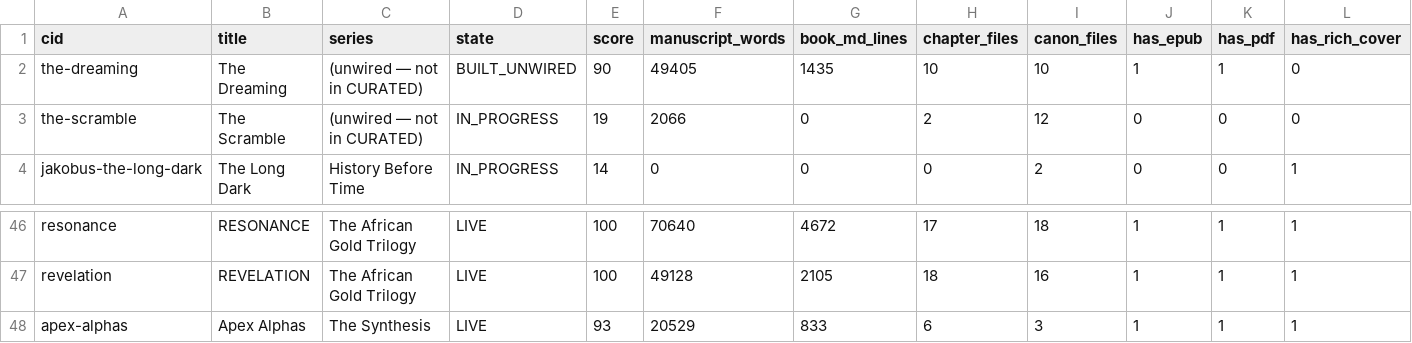
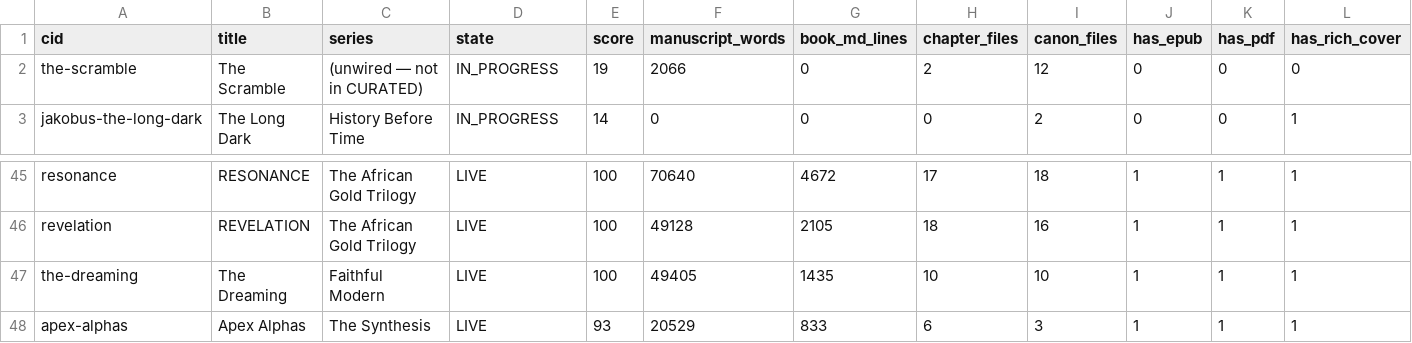
Before and after one commit to ajgreyling/arjuna-badger-press, a CSV file: book-status-tracker.csv, drawn as a sheet; only a part is shown, gaps mark what is left out; removed rows and columns are numbered as before the commit, all else as after; rows hold the shown columns only; the diff names each change by its address in the sheet, - before the commit and + after, or states it on an @@ line.

```diff
--- a/book-status-tracker.csv
+++ b/book-status-tracker.csv
-row 2: the-dreaming | The Dreaming | (unwired — not in CURATED) | BUILT_UNWIRED | 90 | 49405 | 1435 | 10 | 10 | 1 | 1 | 0
+row 47: the-dreaming | The Dreaming | Faithful Modern | LIVE | 100 | 49405 | 1435 | 10 | 10 | 1 | 1 | 1
```
Also changed, not shown: 1 other file.
